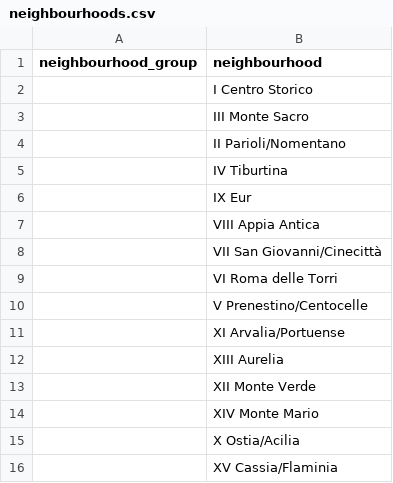
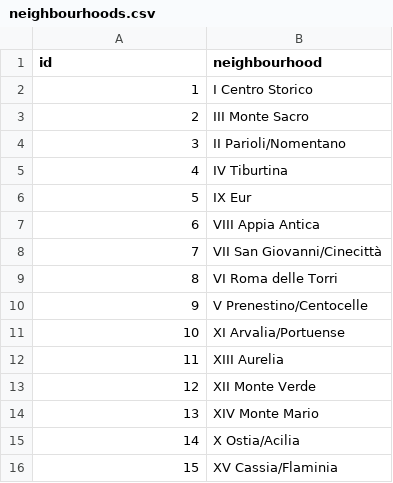
Before and after one commit to IvanGiacomoni98/InformationIntegration, a CSV file: data/neighbourhoods.csv, drawn as a sheet.

Commit message:
preprocessed data

```diff
--- a/data/neighbourhoods.csv
+++ b/data/neighbourhoods.csv
@@ -1,16 +1,16 @@
-neighbourhood_group;neighbourhood
-;I Centro Storico
-;III Monte Sacro
-;II Parioli/Nomentano
-;IV Tiburtina
-;IX Eur
-;VIII Appia Antica
-;VII San Giovanni/Cinecittà
-;VI Roma delle Torri
-;V Prenestino/Centocelle
-;XI Arvalia/Portuense
-;XIII Aurelia
-;XII Monte Verde
-;XIV Monte Mario
-;X Ostia/Acilia
-;XV Cassia/Flaminia
+id;neighbourhood
+1;I Centro Storico
+2;III Monte Sacro
+3;II Parioli/Nomentano
+4;IV Tiburtina
+5;IX Eur
+6;VIII Appia Antica
+7;VII San Giovanni/Cinecittà
+8;VI Roma delle Torri
+9;V Prenestino/Centocelle
+10;XI Arvalia/Portuense
+11;XIII Aurelia
+12;XII Monte Verde
+13;XIV Monte Mario
+14;X Ostia/Acilia
+15;XV Cassia/Flaminia
```
Also changed, not shown: 5 other files.
